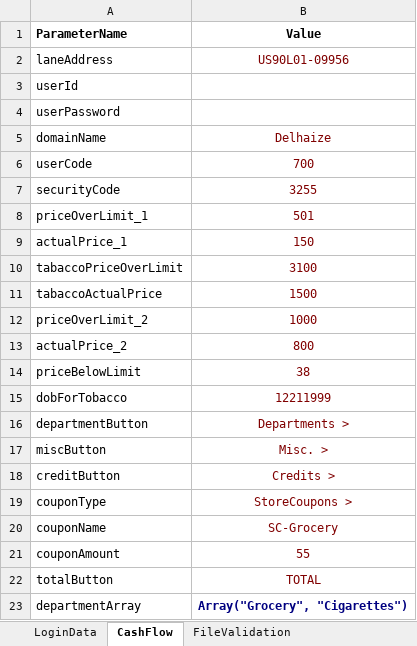
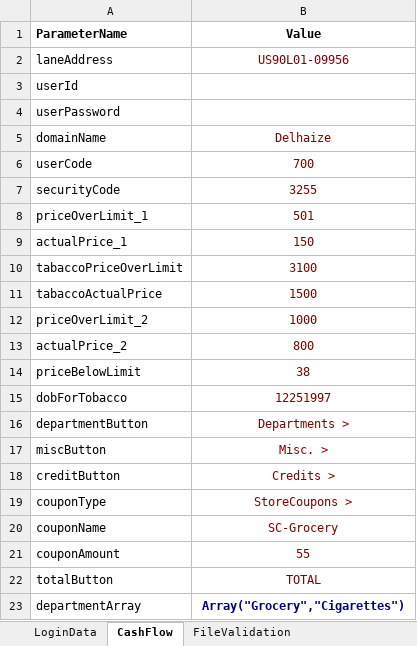
Before and after one commit to BanuchandhiranM/POS_Lanes_Automation, an Excel workbook: POS_Lanes_TestData.xlsx, sheet CashFlow, drawn as a sheet; values as stored, in another font and other column widths than the file's, no borders; the diff names each change by its address in the sheet, - before the commit and + after, or states it on an @@ line.

Commit message:
Cash flow updation

```diff
--- a/POS_Lanes_TestData.xlsx (sheet CashFlow)
+++ b/POS_Lanes_TestData.xlsx (sheet CashFlow)
-B15 (Value): 12211999
+B15 (Value): 12251997
-B23 (Value): Array("Grocery", "Cigarettes")
+B23 (Value): Array("Grocery","Cigarettes")
```
Also changed, not shown: 3 other files.
